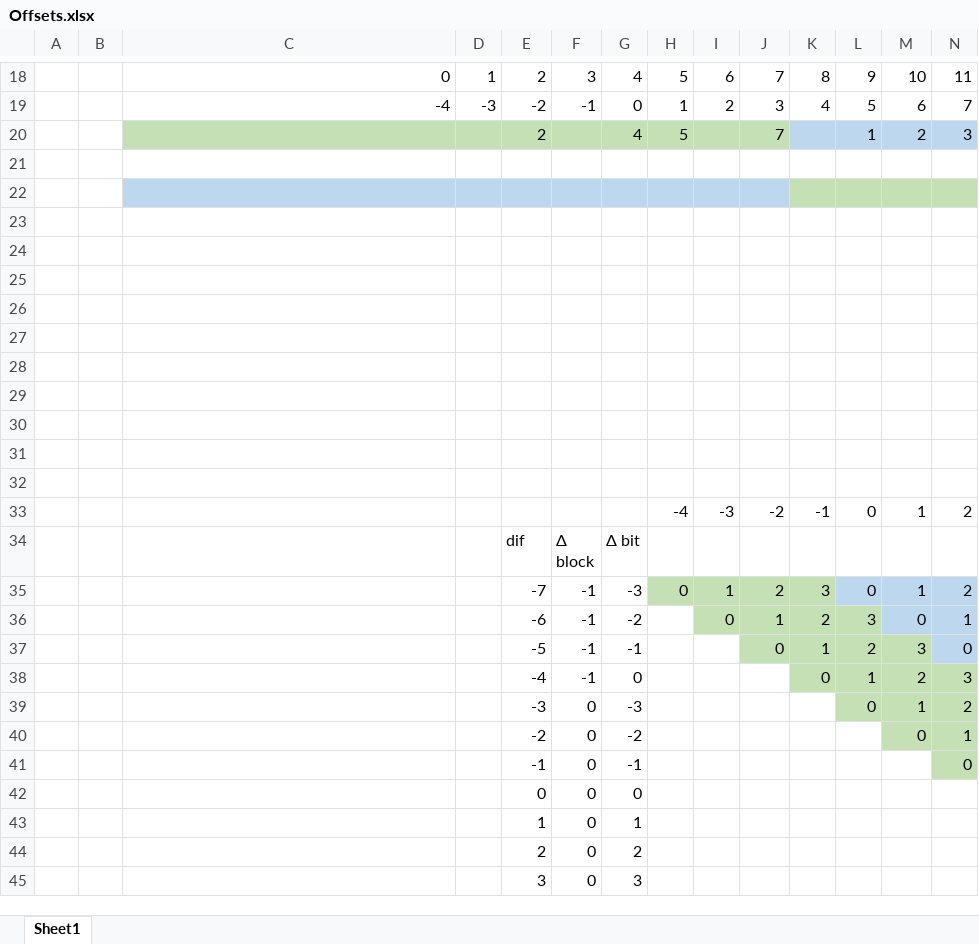
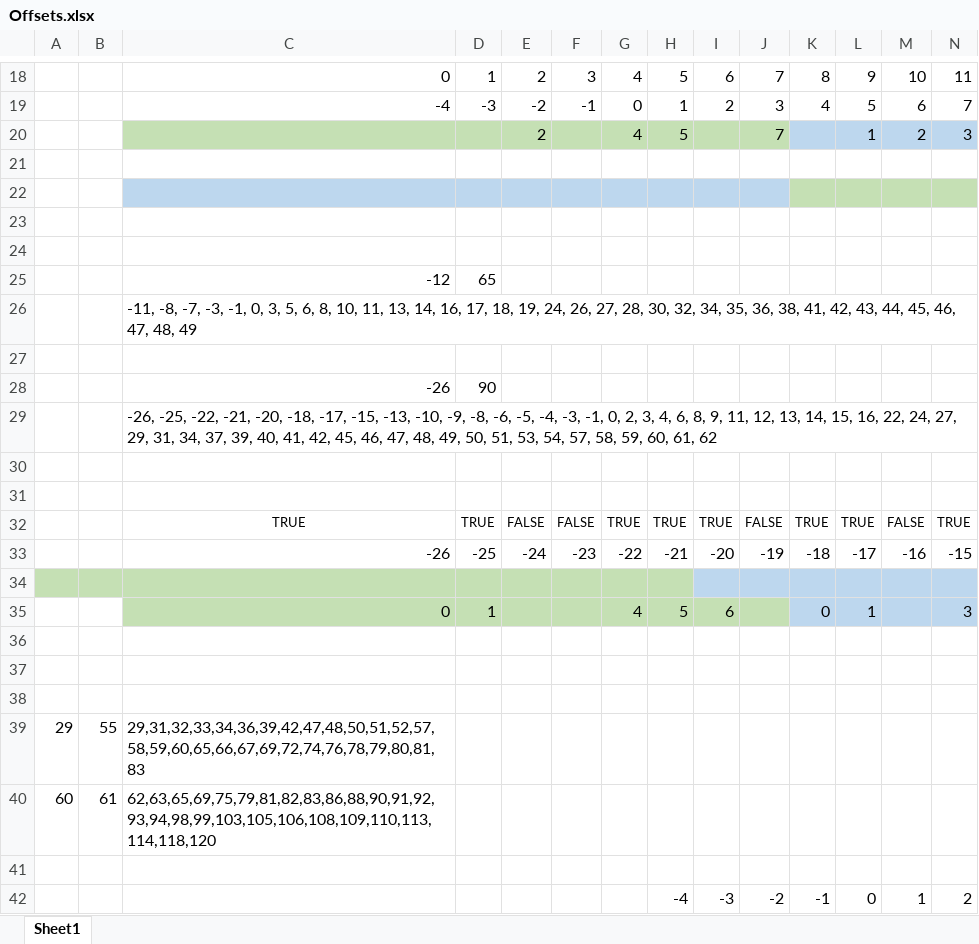
Before and after one commit to KelsonBall/Kelson.Common.DataStructures, an Excel workbook: Kelson.Common.DataStructures/Kelson.Common.DataStructures/Sets/Offsets.xlsx, sheet Sheet1, drawn as a sheet; only a part is shown, gaps mark what is left out; the shorter side is filled out with more unchanged rows; values as stored, in another font and other column widths than the file's, no borders; conditional formats not drawn; removed rows and columns are numbered as before the commit, all else as after; rows hold the shown columns only; the diff names each change by its address in the sheet, - before the commit and + after, or states it on an @@ line.

```diff
--- a/Kelson.Common.DataStructures/Kelson.Common.DataStructures/Sets/Offsets.xlsx (sheet Sheet1)
+++ b/Kelson.Common.DataStructures/Kelson.Common.DataStructures/Sets/Offsets.xlsx (sheet Sheet1)
+row 25:  |  | -12 | 65
+row 26:  |  | -11, -8, -7, -3, -1, 0, 3, 5, 6, 8, 10, 11, 13, 14, 16, 17, 18, 19, 24, 26, 27, 28, 30, 32, 34, 35, 36, 38, 41, 42, 43, 44, 45, 46, 47, 48, 49
+row 27: (empty)
+row 28:  |  | -26 | 90
+row 29:  |  | -26, -25, -22, -21, -20, -18, -17, -15, -13, -10, -9, -8, -6, -5, -4, -3, -1, 0, 2, 3, 4, 6, 8, 9, 11, 12, 13, 14, 15, 16, 22, 24, 27, 29, 31, 34, 37, 39, 40, 41, 42, 45, 46, 47, 48, 49, 50, 51, 53, 54, 57, 58, 59, 60, 61, 62
+row 32:  |  | TRUE | TRUE | FALSE | FALSE | TRUE | TRUE | TRUE | FALSE | TRUE | TRUE | FALSE | TRUE
+row 33:  |  | -26 | -25 | -24 | -23 | -22 | -21 | -20 | -19 | -18 | -17 | -16 | -15
+row 34: (empty)
+row 35:  |  | 0 | 1 |  |  | 4 | 5 | 6 |  | 0 | 1 |  | 3
+row 36: (empty)
-row 39: (empty)
+row 39: 29 | 55 | 29,31,32,33,34,36,39,42,47,48,50,51,52,57,58,59,60,65,66,67,69,72,74,76,78,79,80,81,83
-row 40: (empty)
+row 40: 60 | 61 | 62,63,65,69,75,79,81,82,83,86,88,90,91,92,93,94,98,99,103,105,106,108,109,110,113,114,118,120
-row 31: (empty)
```
Also changed, not shown: 5 other files.
